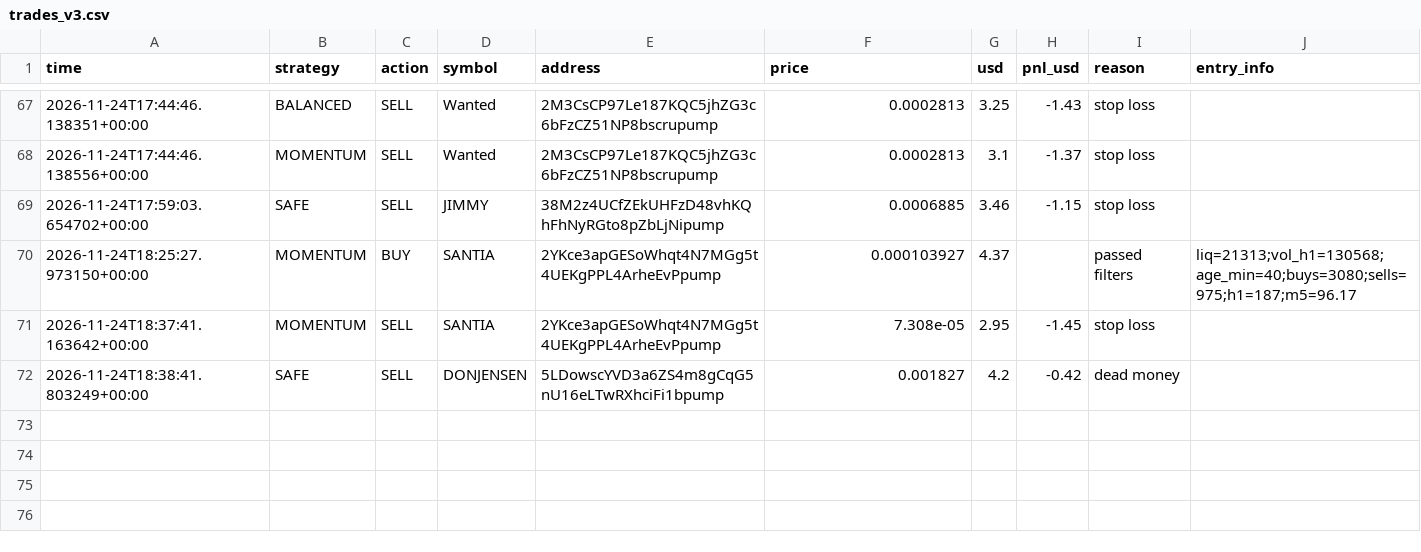
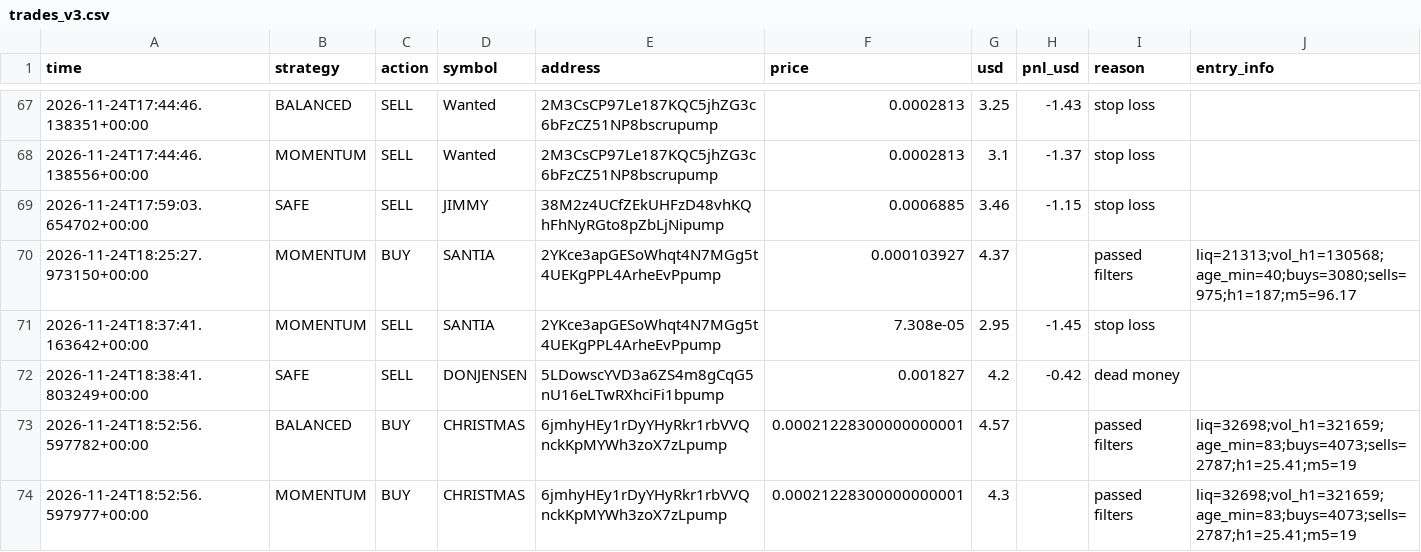
Before and after one commit to fahimkhayam75-test/C-testing, a CSV file: trades_v3.csv, drawn as a sheet; only a part is shown, gaps mark what is left out.

```diff
--- a/trades_v3.csv
+++ b/trades_v3.csv
@@ -72 +72,3 @@ time,strategy,action,symbol,address,price,usd,pnl_usd,reason,entry_info
 2026-11-24T18:38:41.803249+00:00,SAFE,SELL,DONJENSEN,5LDowscYVD3a6ZS4m8gCqG5nU16eLTwRXhciFi1bpump,0.001827,4.2,-0.42,dead money,
+2026-11-24T18:52:56.597782+00:00,BALANCED,BUY,CHRISTMAS,6jmhyHEy1rDyYHyRkr1rbVVQnckKpMYWh3zoX7zLpump,0.00021228300000000001,4.57,,passed filters,liq=32698;vol_h1=321659;age_min=83;buys=4073;sells=2787;h1=25.41;m5=19
+2026-11-24T18:52:56.597977+00:00,MOMENTUM,BUY,CHRISTMAS,6jmhyHEy1rDyYHyRkr1rbVVQnckKpMYWh3zoX7zLpump,0.00021228300000000001,4.3,,passed filters,liq=32698;vol_h1=321659;age_min=83;buys=4073;sells=2787;h1=25.41;m5=19
```
Also changed, not shown: 2 other files.
